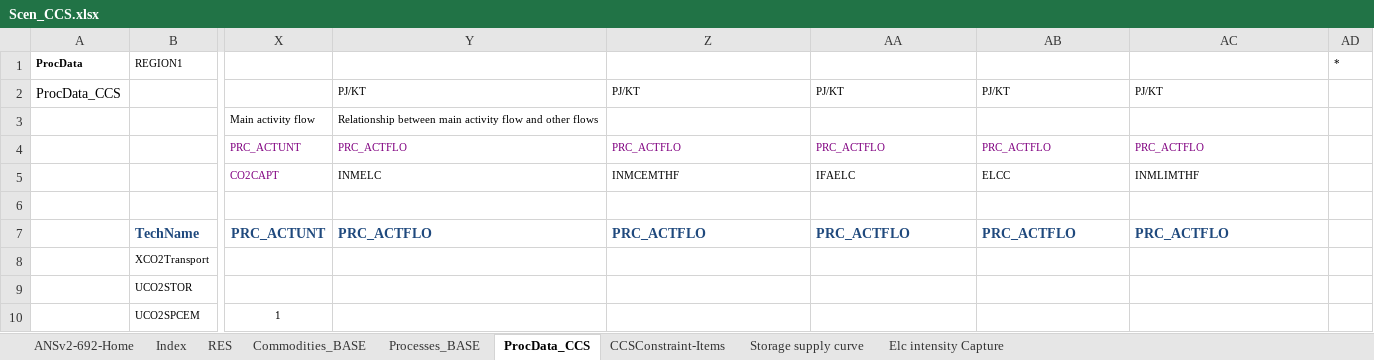
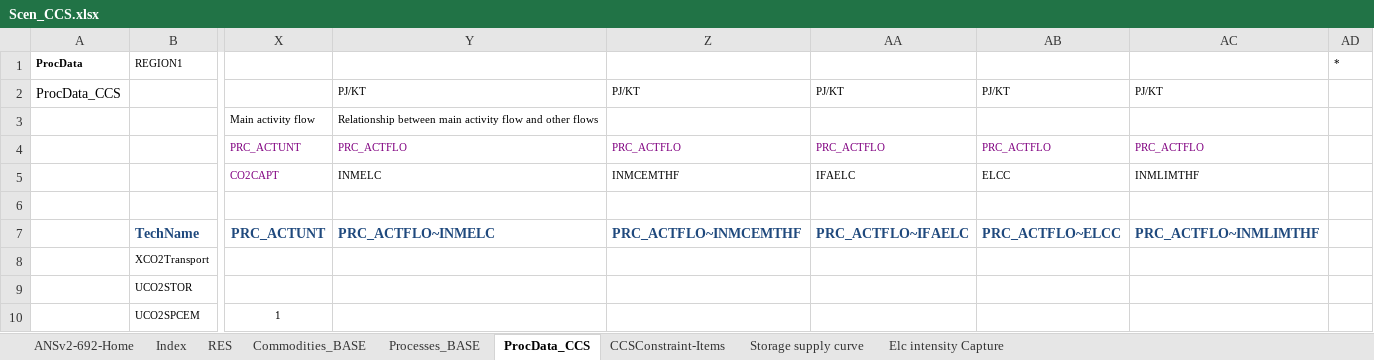
Before and after one commit to brunomerven/SATIMGE_Veda, an Excel workbook: suppxls/Scen_CCS.xlsx, sheet ProcData_CCS, drawn as a sheet; only a part is shown, gaps mark what is left out; values as stored, in another font and other column widths than the file's, no borders; charts and pictures not drawn; the diff names each change by its address in the sheet, - before the commit and + after, or states it on an @@ line.

Commit message:
Added Scen_CTax and corrected syntax in Scen_CCS
Scen_CTax has an added scenario for carbon tax based on the 2022 budget speech

```diff
--- a/suppxls/Scen_CCS.xlsx (sheet ProcData_CCS)
+++ b/suppxls/Scen_CCS.xlsx (sheet ProcData_CCS)
-Y7: PRC_ACTFLO
+Y7: PRC_ACTFLO~INMELC
-Z7: PRC_ACTFLO
+Z7: PRC_ACTFLO~INMCEMTHF
-AA7: PRC_ACTFLO
+AA7: PRC_ACTFLO~IFAELC
-AB7: PRC_ACTFLO
+AB7: PRC_ACTFLO~ELCC
-AC7: PRC_ACTFLO
+AC7: PRC_ACTFLO~INMLIMTHF
```
Also changed, not shown: charts or pictures, 1 other file.
